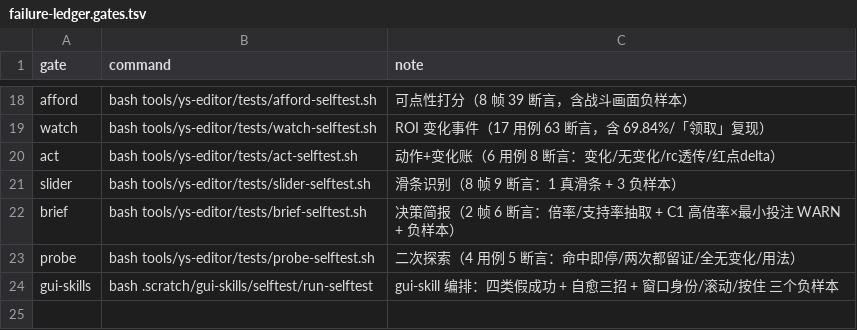
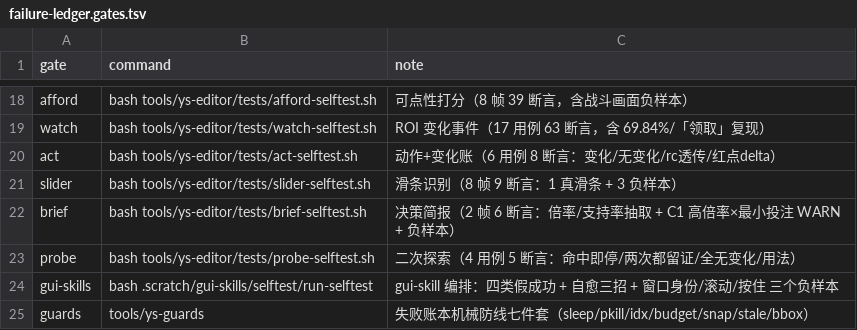
Before and after one commit to TheTouYu/genshin-ts, a TSV file: tools/failure-ledger.gates.tsv, drawn as a sheet; only a part is shown, gaps mark what is left out.

```diff
--- a/tools/failure-ledger.gates.tsv
+++ b/tools/failure-ledger.gates.tsv
@@ -24 +24,2 @@ probe	bash tools/ys-editor/tests/probe-selftest.sh	二次探索（4 用例 5 断
 gui-skills	bash .scratch/gui-skills/selftest/run-selftest	gui-skill 编排：四类假成功 + 自愈三招 + 窗口身份/滚动/按住 三个负样本
+guards	tools/ys-guards	失败账本机械防线七件套（sleep/pkill/idx/budget/snap/stale/bbox）
```
Also changed, not shown: docs/maintenance/failure-ledger.tsv, 5 other files.
